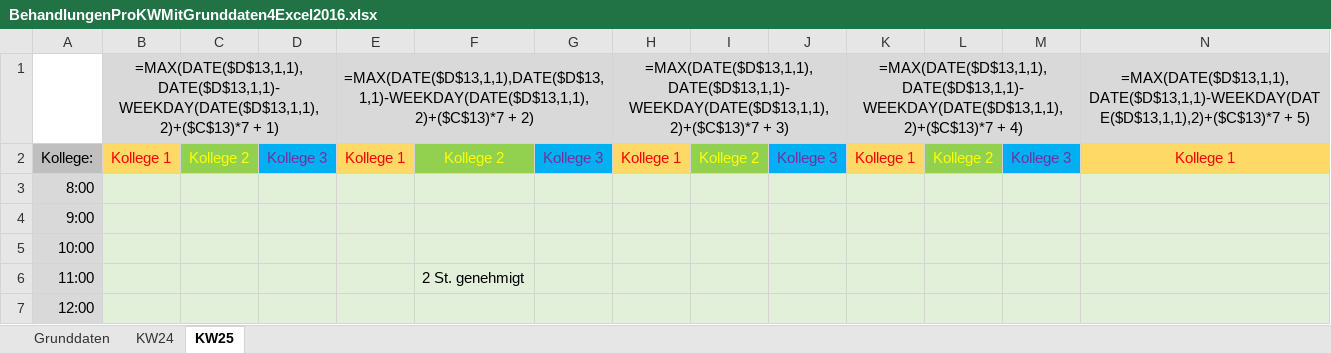
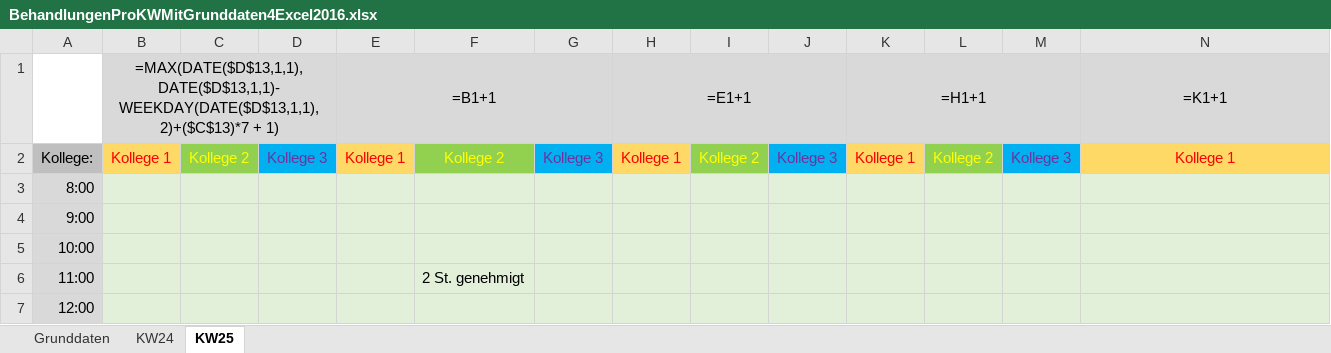
Before and after one commit to privet56/ng2Goodies, an Excel workbook: cheatsheets/xlsx/BehandlungenProKWMitGrunddaten4Excel2016.xlsx, sheet KW25, drawn as a sheet; only a part is shown; values as stored, in another font and other column widths than the file's, no borders; formulas are shown in place of their values; conditional formats not drawn; removed rows and columns are numbered as before the commit, all else as after; rows hold the shown columns only; the diff names each change by its address in the sheet, - before the commit and + after, or states it on an @@ line.

Commit message:
excel formulas, for Excel 2016

```diff
--- a/cheatsheets/xlsx/BehandlungenProKWMitGrunddaten4Excel2016.xlsx (sheet KW25)
+++ b/cheatsheets/xlsx/BehandlungenProKWMitGrunddaten4Excel2016.xlsx (sheet KW25)
-row 1:  | =MAX(DATE($D$13,1,1),DATE($D$13,1,1)-WEEKDAY(DATE($D$13,1,1),2)+($C$13)*7 + 1) |  |  | =MAX(DATE($D$13,1,1),DATE($D$13,1,1)-WEEKDAY(DATE($D$13,1,1),2)+($C$13)*7 + 2) |  |  | =MAX(DATE($D$13,1,1),DATE($D$13,1,1)-WEEKDAY(DATE($D$13,1,1),2)+($C$13)*7 + 3) |  |  | =MAX(DATE($D$13,1,1),DATE($D$13,1,1)-WEEKDAY(DATE($D$13,1,1),2)+($C$13)*7 + 4) |  |  | =MAX(DATE($D$13,1,1),DATE($D$13,1,1)-WEEKDAY(DATE($D$13,1,1),2)+($C$13)*7 + 5)
+row 1:  | =MAX(DATE($D$13,1,1),DATE($D$13,1,1)-WEEKDAY(DATE($D$13,1,1),2)+($C$13)*7 + 1) |  |  | =B1+1 |  |  | =E1+1 |  |  | =H1+1 |  |  | =K1+1
```
Also changed, not shown: sheet KW24.
